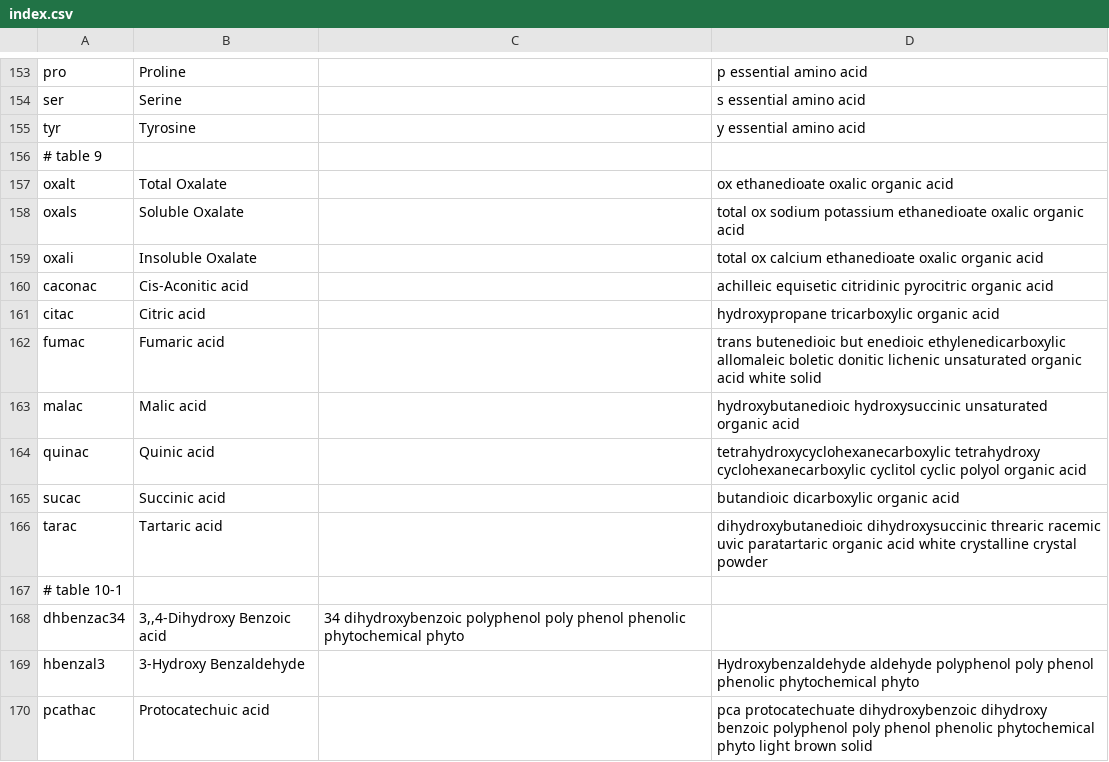
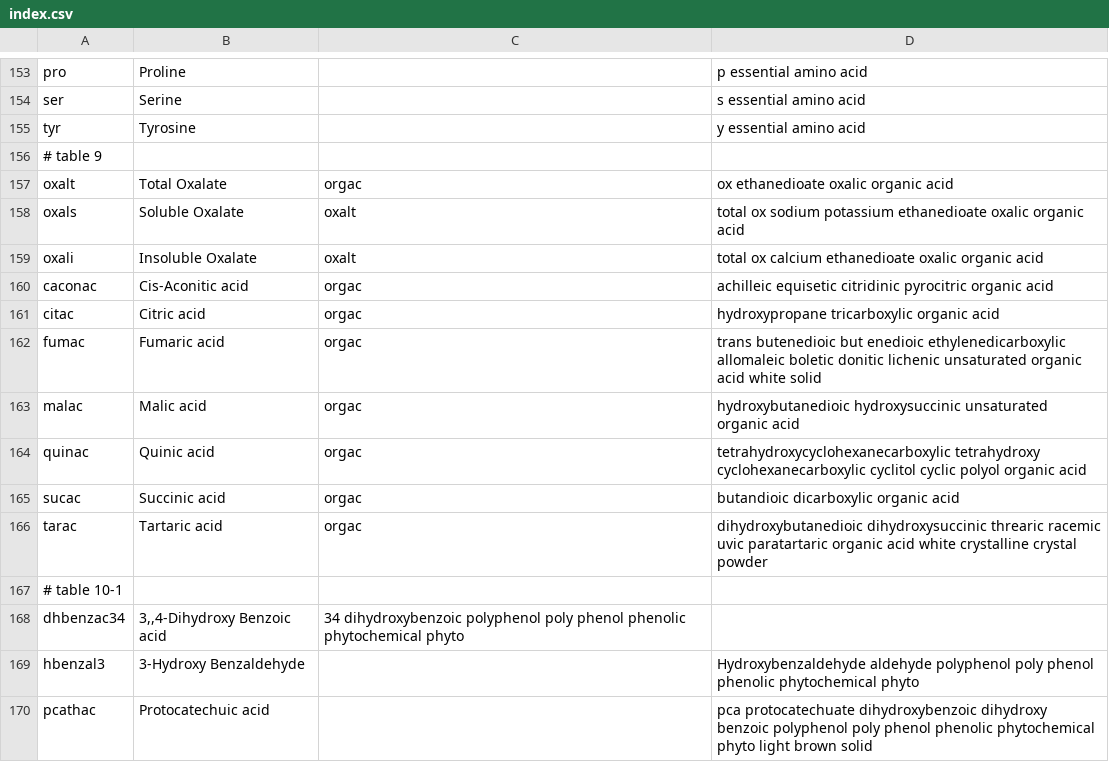
Before and after one commit to nodef/ifct2017, a CSV file: index.csv, drawn as a sheet; only a part is shown, gaps mark what is left out.

Commit message:
:snowman: mark *orgac* (organic acids)

```diff
--- a/index.csv
+++ b/index.csv
@@ -156,12 +156,12 @@ tyr,Tyrosine,,y essential amino acid
 # table 9
-oxalt,Total Oxalate,,ox ethanedioate oxalic organic acid
-oxals,Soluble Oxalate,,total ox sodium potassium ethanedioate oxalic organic acid
-oxali,Insoluble Oxalate,,total ox calcium ethanedioate oxalic organic acid
-caconac,Cis-Aconitic acid,,achilleic equisetic citridinic pyrocitric organic acid
-citac,Citric acid,,hydroxypropane tricarboxylic organic acid
-fumac,Fumaric acid,,trans butenedioic but enedioic ethylenedicarboxylic allomaleic boletic donitic lichenic unsaturated organic acid white solid
-malac,Malic acid,,hydroxybutanedioic hydroxysuccinic unsaturated organic acid
-quinac,Quinic acid,,tetrahydroxycyclohexanecarboxylic tetrahydroxy cyclohexanecarboxylic cyclitol cyclic polyol organic acid
-sucac,Succinic acid,,butandioic dicarboxylic organic acid
-tarac,Tartaric acid,,dihydroxybutanedioic dihydroxysuccinic threaric racemic uvic paratartaric organic acid white crystalline crystal powder
+oxalt,Total Oxalate,orgac,ox ethanedioate oxalic organic acid
+oxals,Soluble Oxalate,oxalt,total ox sodium potassium ethanedioate oxalic organic acid
+oxali,Insoluble Oxalate,oxalt,total ox calcium ethanedioate oxalic organic acid
+caconac,Cis-Aconitic acid,orgac,achilleic equisetic citridinic pyrocitric organic acid
+citac,Citric acid,orgac,hydroxypropane tricarboxylic organic acid
+fumac,Fumaric acid,orgac,trans butenedioic but enedioic ethylenedicarboxylic allomaleic boletic donitic lichenic unsaturated organic acid white solid
+malac,Malic acid,orgac,hydroxybutanedioic hydroxysuccinic unsaturated organic acid
+quinac,Quinic acid,orgac,tetrahydroxycyclohexanecarboxylic tetrahydroxy cyclohexanecarboxylic cyclitol cyclic polyol organic acid
+sucac,Succinic acid,orgac,butandioic dicarboxylic organic acid
+tarac,Tartaric acid,orgac,dihydroxybutanedioic dihydroxysuccinic threaric racemic uvic paratartaric organic acid white crystalline crystal powder
 # table 10-1
```
Also changed, not shown: 2 other files.
